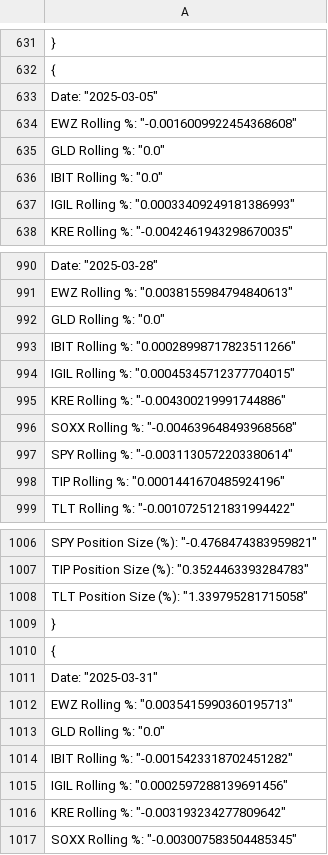
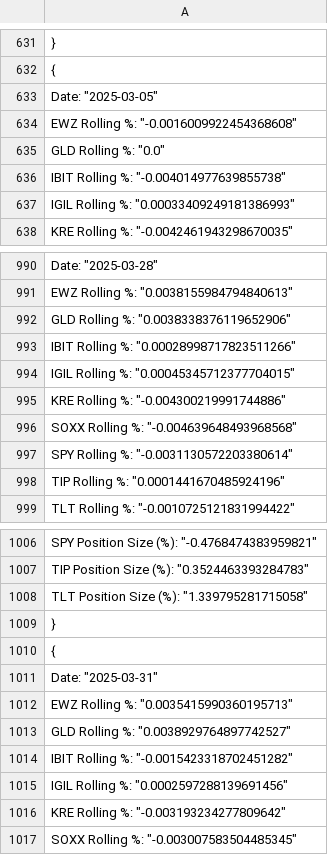
Before and after one commit to mitei888/Internal-Alpha-Signals-Public, a CSV file: Signal Positiion vs ETF Returns.csv, drawn as a sheet; only a part is shown, gaps mark what is left out; the diff covers the shown part only.

```diff
--- a/Signal Positiion vs ETF Returns.csv
+++ b/Signal Positiion vs ETF Returns.csv
@@ -635,3 +635,3 @@
         "GLD Rolling %": "0.0",
-        "IBIT Rolling %": "0.0",
+        "IBIT Rolling %": "-0.004014977639855738",
         "IGIL Rolling %": "0.00033409249181386993",
@@ -991,3 +991,3 @@
         "EWZ Rolling %": "0.0038155984794840613",
-        "GLD Rolling %": "0.0",
+        "GLD Rolling %": "0.0038338376119652906",
         "IBIT Rolling %": "0.00028998717823511266",
@@ -1012,3 +1012,3 @@
         "EWZ Rolling %": "0.0035415990360195713",
-        "GLD Rolling %": "0.0",
+        "GLD Rolling %": "0.0038929764897742527",
         "IBIT Rolling %": "-0.0015423318702451282",
```
Also changed, not shown: 42 added rows elsewhere in this file, 25 other files.
